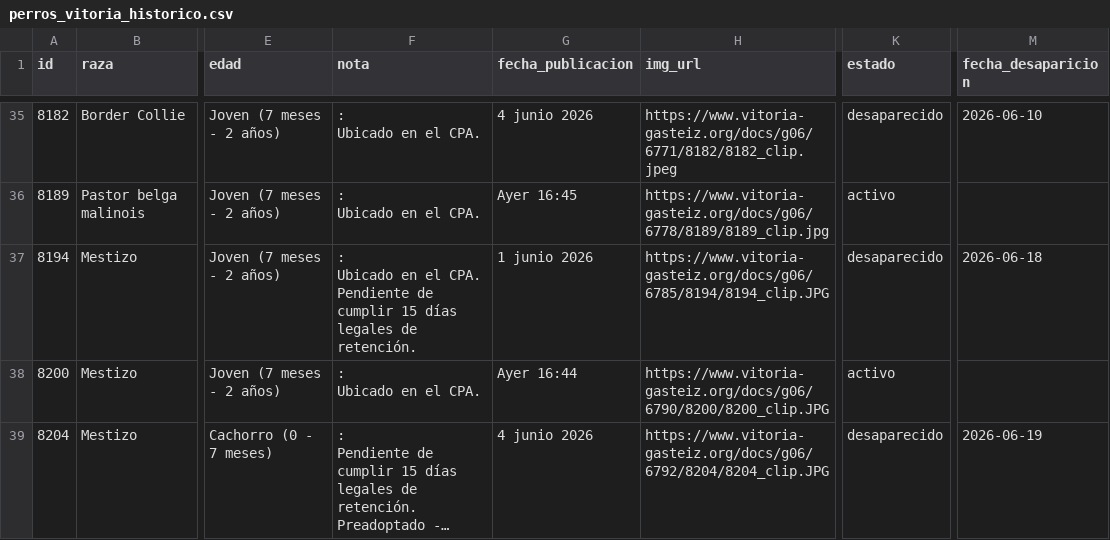
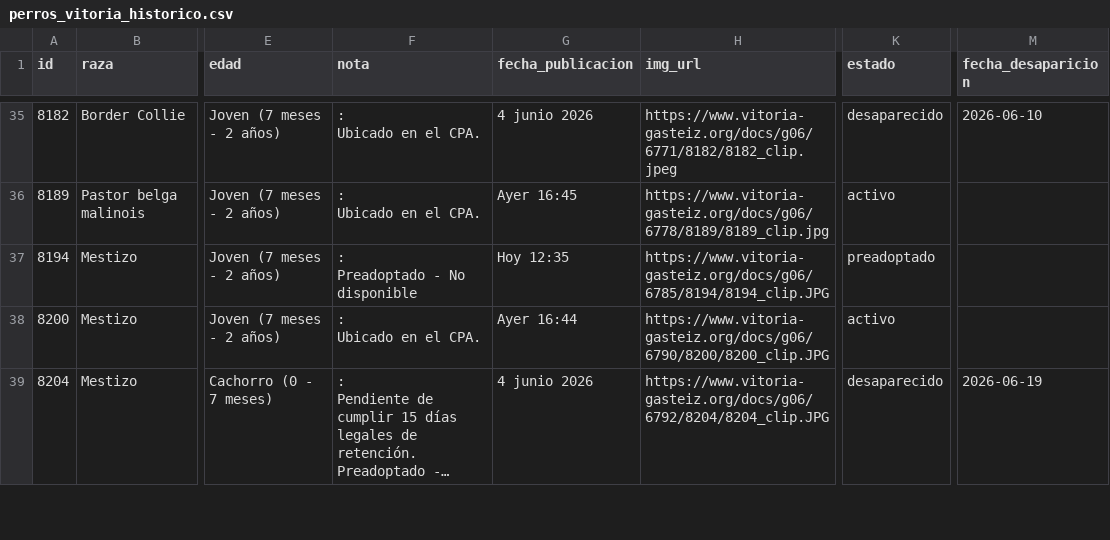
Before and after one commit to eortas/perros-gasteiz, a CSV file: perros_vitoria_historico.csv, drawn as a sheet; only a part is shown, gaps mark what is left out; long unchanged cells end in …; ↵ is a line break in a cell; the diff names each change by its address in the sheet, - before the commit and + after, or states it on an @@ line.

```diff
--- a/perros_vitoria_historico.csv
+++ b/perros_vitoria_historico.csv
-F37 (nota): : ↵ Ubicado en el CPA. ↵ Pendiente de cumplir 15 días legales de retención.
+F37 (nota): : ↵ Preadoptado - No disponible
-G37 (fecha_publicacion): 1 junio 2026
+G37 (fecha_publicacion): Hoy 12:35
-K37 (estado): desaparecido
+K37 (estado): preadoptado
-M37 (fecha_desaparicion): 2026-06-18
+M37 (fecha_desaparicion): (empty)
```
